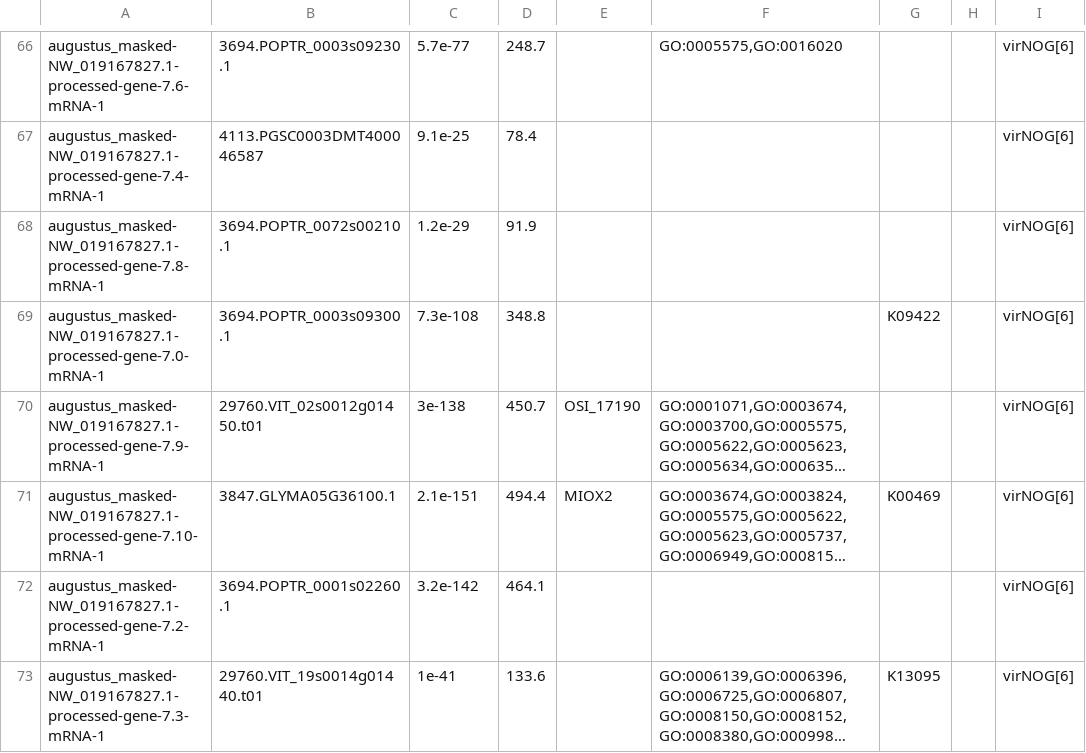
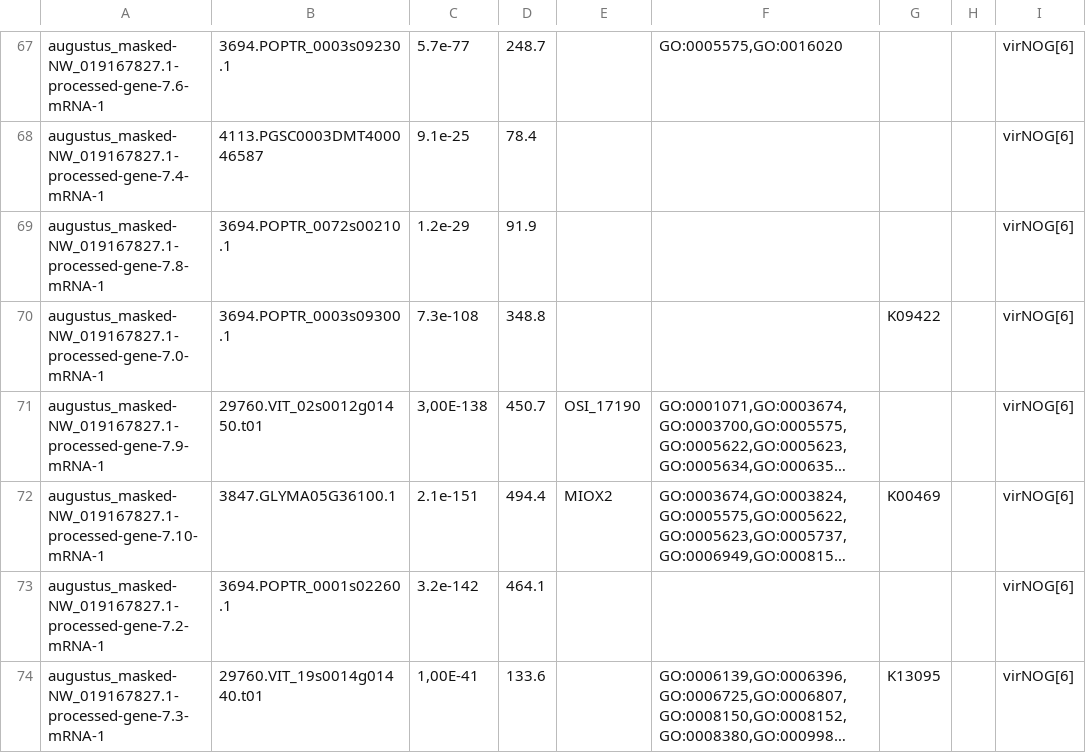
Before and after one commit to WGustafsson/Durian, a TSV file: code/diff_exp/annotation_deseq_combine/data/eggnog_annotation.tsv, drawn as a sheet; only a part is shown, gaps mark what is left out; long unchanged cells end in …; addresses are those after the commit; the diff covers the shown part only; the diff names each change by its address in the sheet, - before the commit and + after, or states it on an @@ line.

```diff
--- a/code/diff_exp/annotation_deseq_combine/data/eggnog_annotation.tsv
+++ b/code/diff_exp/annotation_deseq_combine/data/eggnog_annotation.tsv
-C71: 3e-138
+C71: 3,00E-138
-C74: 1e-41
+C74: 1,00E-41
```
Also changed, not shown: 1 added row and 131 edited cells elsewhere in this file, 2 other files.
